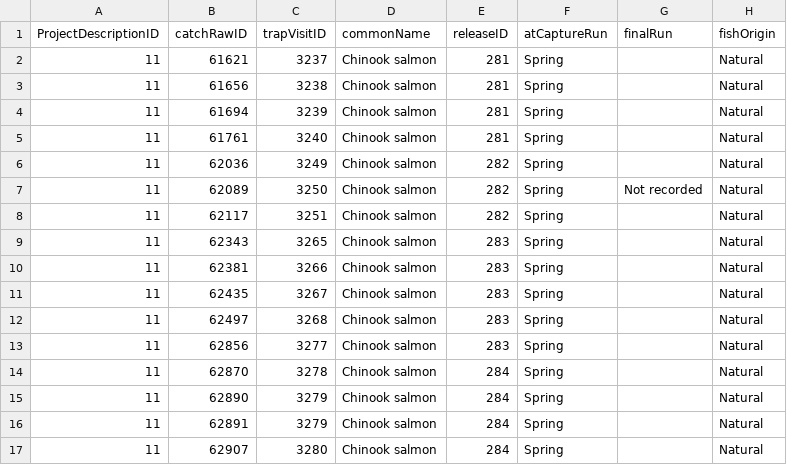
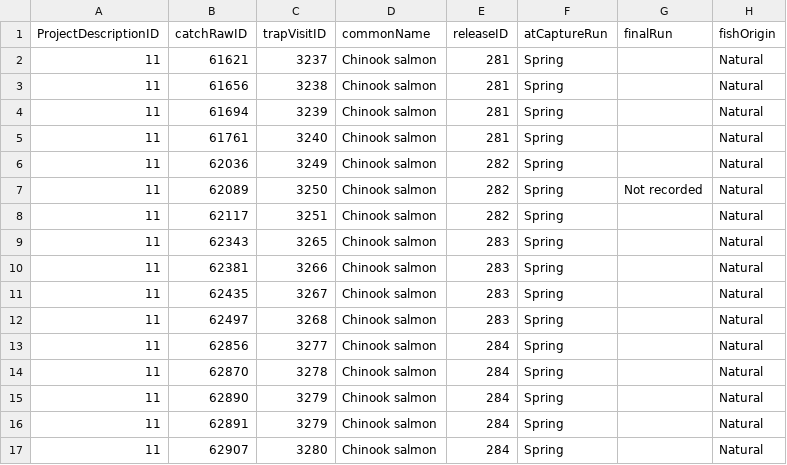
Before and after one commit to SRJPE/jpe-butte-edi, a CSV file: data/current_year_butte_recapture.csv, drawn as a sheet; only a part is shown; the diff names each change by its address in the sheet, - before the commit and + after, or states it on an @@ line.

```diff
--- a/data/current_year_butte_recapture.csv
+++ b/data/current_year_butte_recapture.csv
-E13 (releaseID): 283
+E13 (releaseID): 284
```
Also changed, not shown: data/current_year_butte_trap.csv, 2 other files.
